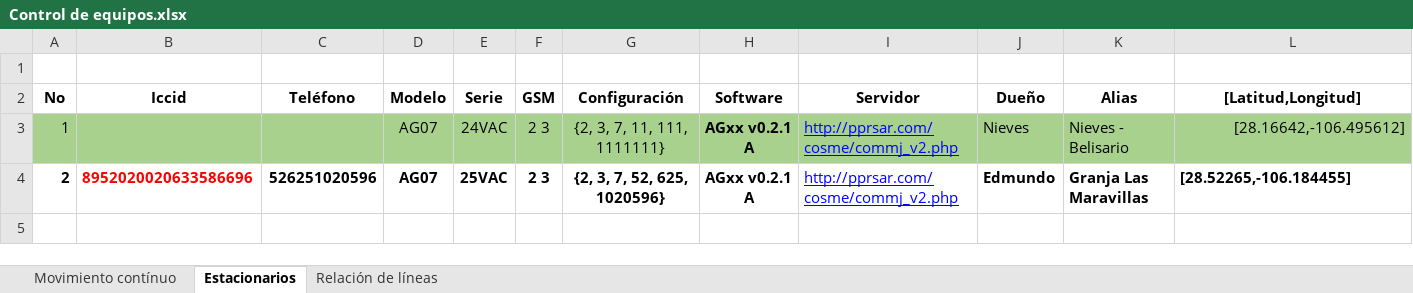
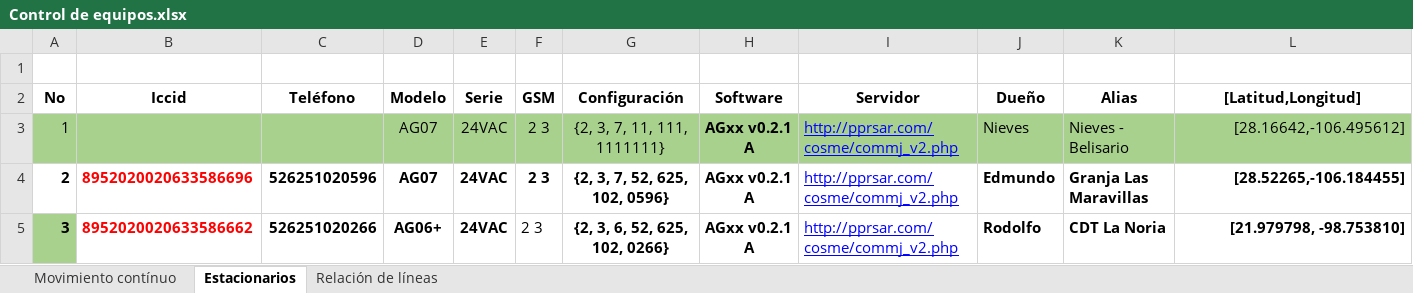
Before and after one commit to dta-labs/dta-agricola, an Excel workbook: Documentación/Empresa/Control de equipos.xlsx, sheet Estacionarios, drawn as a sheet; only a part is shown; values as stored, in another font and other column widths than the file's, no borders; rows hold the shown columns only; the diff names each change by its address in the sheet, - before the commit and + after, or states it on an @@ line.

```diff
--- a/Documentación/Empresa/Control de equipos.xlsx (sheet Estacionarios)
+++ b/Documentación/Empresa/Control de equipos.xlsx (sheet Estacionarios)
-E4 (Serie): 25VAC
+E4 (Serie): 24VAC
-G4 (Configuración): {2, 3, 7, 52, 625, 1020596}
+G4 (Configuración): {2, 3, 7, 52, 625, 102, 0596}
-L4 alignment: left
+L4 alignment: right
+row 5: 3 | 8952020020633586662 | 526251020266 | AG06+ | 24VAC | 2 3 | {2, 3, 6, 52, 625, 102, 0266} | AGxx v0.2.1 A | http://pprsar.com/cosme/commj_v2.php | Rodolfo | CDT La Noria | [21.979798, -98.753810]
```
Also changed, not shown: sheet Relación de líneas, Documentación/Empresa/Gastos.xlsx, 17 other files.
